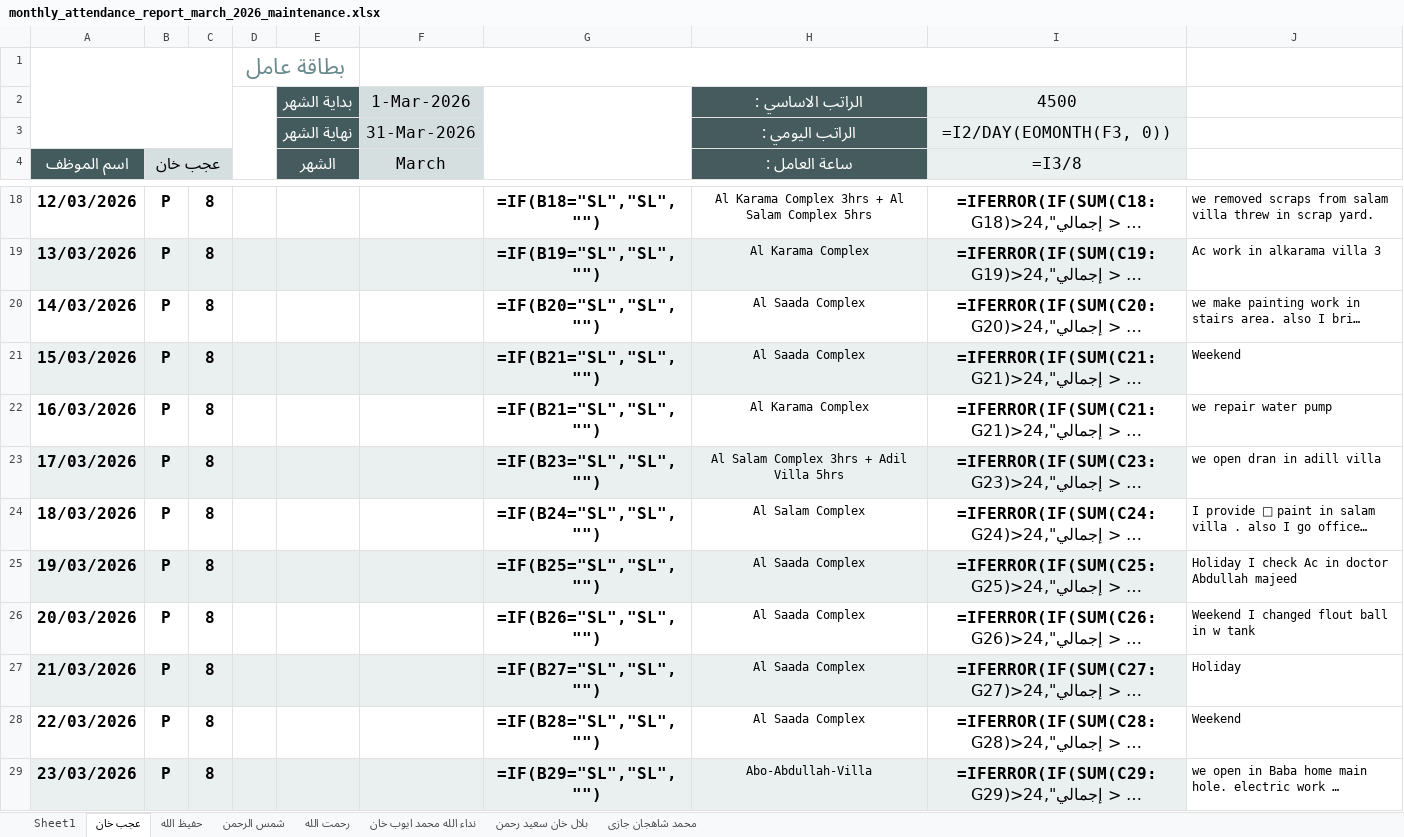
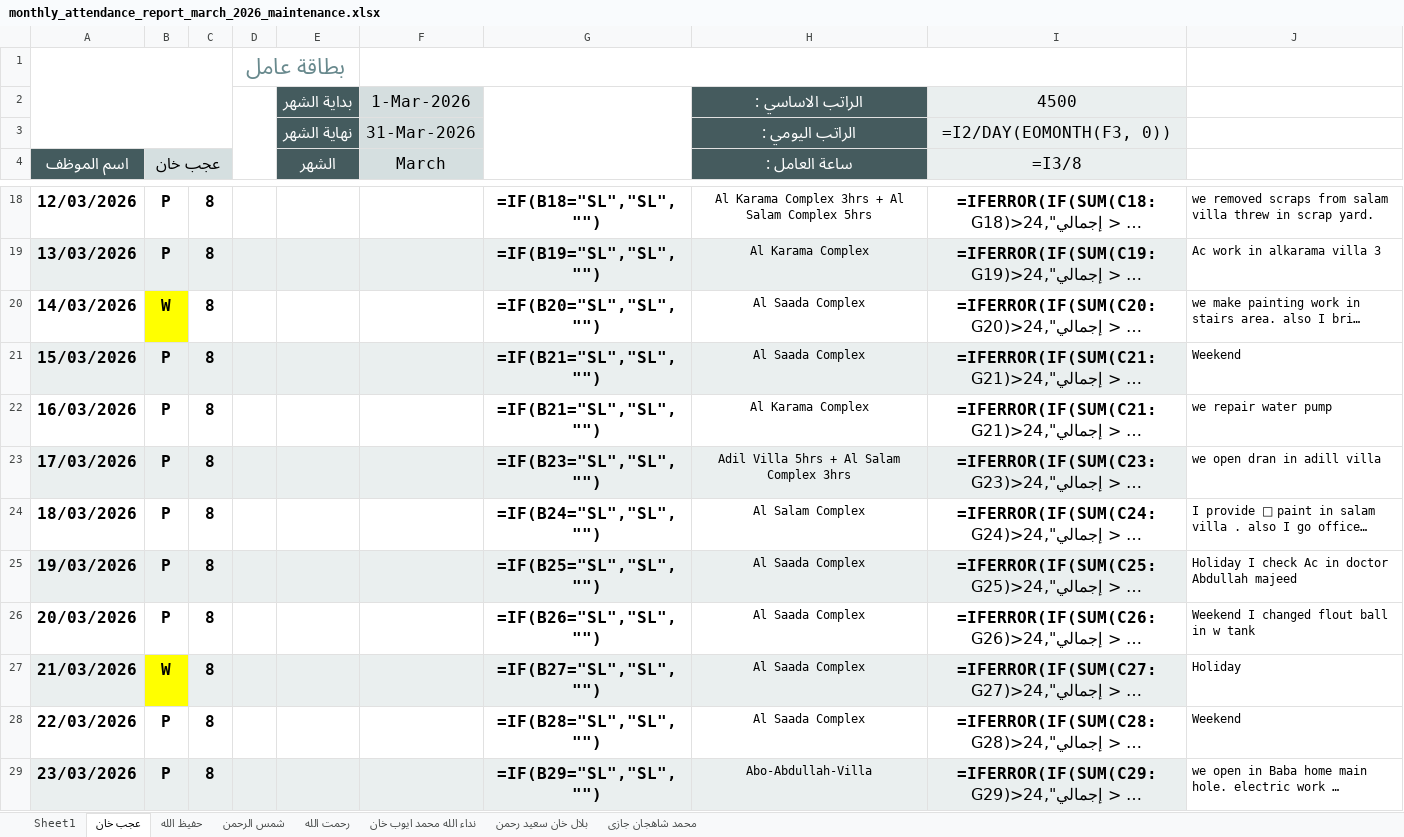
Before and after one commit to it-baitalshaar/monthly_reports, an Excel workbook: generated_reports/monthly_attendance_report_march_2026_maintenance.xlsx, sheet عجب خان, drawn as a sheet; only a part is shown, gaps mark what is left out; long unchanged cells end in …; values as stored, in another font and other column widths than the file's, no borders; formulas without a stored value are shown as written; the diff covers the shown part only; the diff names each change by its address in the sheet, - before the commit and + after, or states it on an @@ line.

```diff
--- a/generated_reports/monthly_attendance_report_march_2026_maintenance.xlsx (sheet عجب خان)
+++ b/generated_reports/monthly_attendance_report_march_2026_maintenance.xlsx (sheet عجب خان)
-B20 (عجب خان): P
+B20 (عجب خان): W
-B20 fill: none
+B20 fill: #FFFF00
-H23 (ساعة العامل :): Al Salam Complex 3hrs + Adil Villa 5hrs
+H23 (ساعة العامل :): Adil Villa 5hrs + Al Salam Complex 3hrs
-B27 (عجب خان): P
+B27 (عجب خان): W
-B27 fill: #EAEFEF
+B27 fill: #FFFF00
```
Also changed, not shown: 4 edited cells and cell formats elsewhere in this sheet, sheet رحمت الله, sheet بلال خان سعيد رحمن, sheet شمس الرحمن, sheet حفيظ الله, sheet محمد شاهجان جازى, sheet نداء الله محمد ايوب خان, generated_reports/monthly_attendance_report_march_2026_construction.xlsx, 4 other files.
